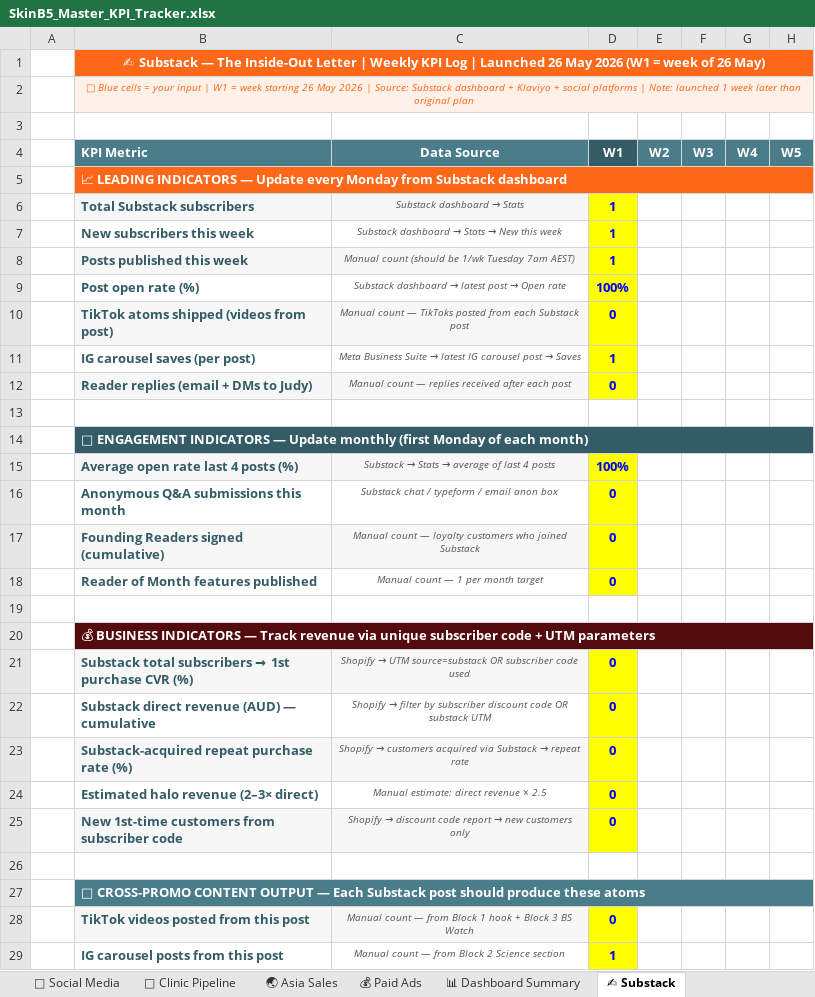
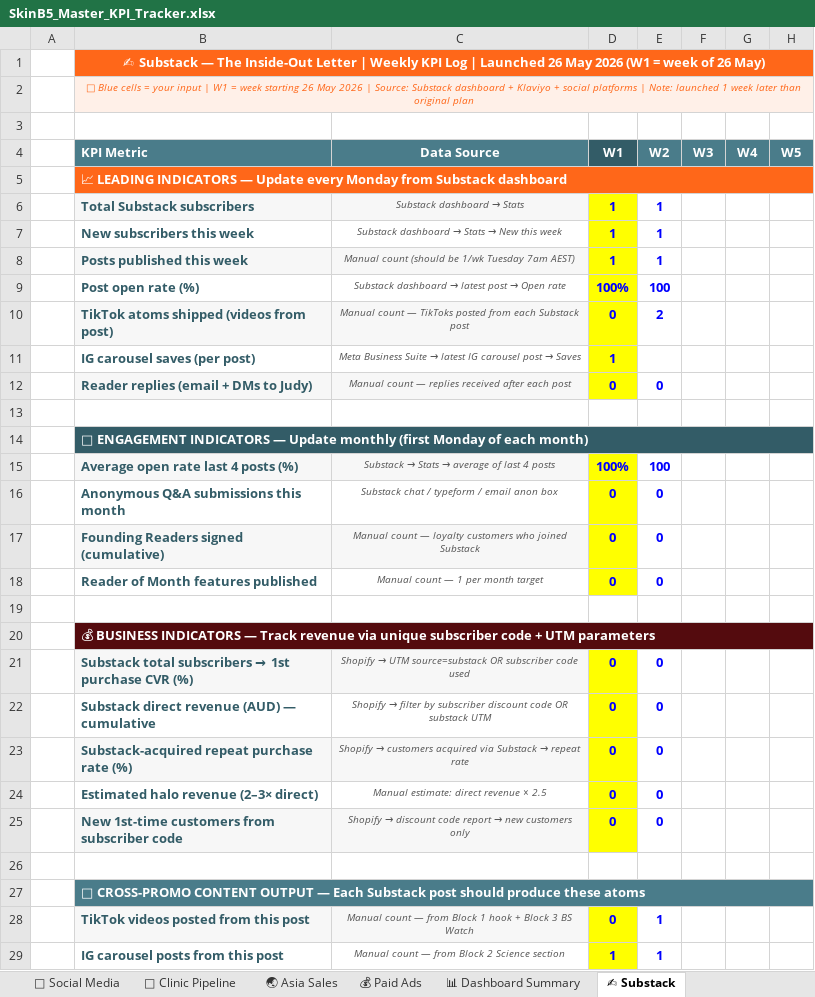
Before and after one commit to andiai-web/skinb5-dashboard, an Excel workbook: data/SkinB5_Master_KPI_Tracker.xlsx, sheet ✍ Substack, drawn as a sheet; only a part is shown; values as stored, in another font and other column widths than the file's, no borders; charts and pictures not drawn; the diff covers the shown part only; the diff names each change by its address in the sheet, - before the commit and + after, or states it on an @@ line.

```diff
--- a/data/SkinB5_Master_KPI_Tracker.xlsx (sheet ✍ Substack)
+++ b/data/SkinB5_Master_KPI_Tracker.xlsx (sheet ✍ Substack)
-E6:E8 (W2): (empty)
+E6:E8 (W2): 1
-E9 (W2): (empty)
+E9 (W2): 100
-E10 (W2): (empty)
+E10 (W2): 2
-E12 (W2): (empty)
+E12 (W2): 0
-E15 (W2): (empty)
+E15 (W2): 100
-E16:E18 (W2): (empty)
+E16:E18 (W2): 0
-E21:E25 (W2): (empty)
+E21:E25 (W2): 0
-E28:E29 (W2): (empty)
+E28:E29 (W2): 1
```
Also changed, not shown: 2 edited cells elsewhere in this sheet, sheet 📱 Social Media, sheet 📧 Email & CRM, sheet 🛒 Shopify & Revenue, sheet 💰 Paid Ads, sheet 🌏 Asia Sales.
